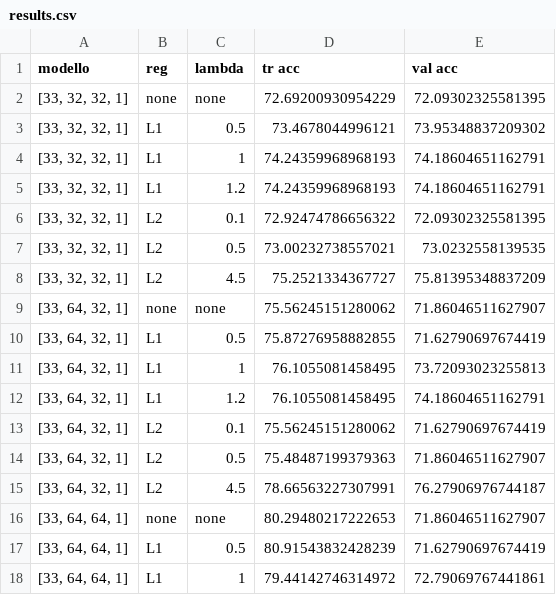
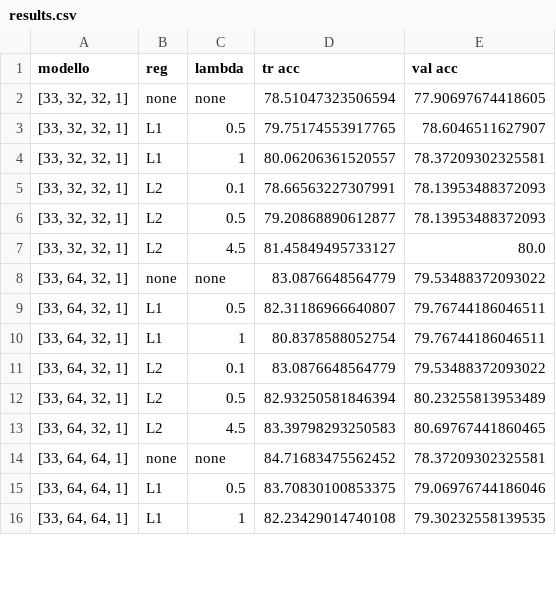
Before and after one commit to martinalupini/OBD-Neural-Network, a CSV file: plots/alzheimer/tanh/results.csv, drawn as a sheet; only a part is shown; the diff covers the shown part only.

```diff
--- a/plots/alzheimer/tanh/results.csv
+++ b/plots/alzheimer/tanh/results.csv
@@ -1,18 +1,16 @@
 modello,reg,lambda,tr acc,val acc
-"[33, 32, 32, 1]",none,none,72.69200930954229,72.09302325581395
-"[33, 32, 32, 1]",L1,0.5,73.4678044996121,73.95348837209302
-"[33, 32, 32, 1]",L1,1,74.24359968968193,74.18604651162791
-"[33, 32, 32, 1]",L1,1.2,74.24359968968193,74.18604651162791
-"[33, 32, 32, 1]",L2,0.1,72.92474786656322,72.09302325581395
-"[33, 32, 32, 1]",L2,0.5,73.00232738557021,73.0232558139535
-"[33, 32, 32, 1]",L2,4.5,75.2521334367727,75.81395348837209
-"[33, 64, 32, 1]",none,none,75.56245151280062,71.86046511627907
-"[33, 64, 32, 1]",L1,0.5,75.87276958882855,71.62790697674419
-"[33, 64, 32, 1]",L1,1,76.1055081458495,73.72093023255813
-"[33, 64, 32, 1]",L1,1.2,76.1055081458495,74.18604651162791
-"[33, 64, 32, 1]",L2,0.1,75.56245151280062,71.62790697674419
-"[33, 64, 32, 1]",L2,0.5,75.48487199379363,71.86046511627907
-"[33, 64, 32, 1]",L2,4.5,78.66563227307991,76.27906976744187
-"[33, 64, 64, 1]",none,none,80.29480217222653,71.86046511627907
-"[33, 64, 64, 1]",L1,0.5,80.91543832428239,71.62790697674419
-"[33, 64, 64, 1]",L1,1,79.44142746314972,72.79069767441861
+"[33, 32, 32, 1]",none,none,78.51047323506594,77.90697674418605
+"[33, 32, 32, 1]",L1,0.5,79.75174553917765,78.6046511627907
+"[33, 32, 32, 1]",L1,1,80.06206361520557,78.37209302325581
+"[33, 32, 32, 1]",L2,0.1,78.66563227307991,78.13953488372093
+"[33, 32, 32, 1]",L2,0.5,79.20868890612877,78.13953488372093
+"[33, 32, 32, 1]",L2,4.5,81.45849495733127,80.0
+"[33, 64, 32, 1]",none,none,83.0876648564779,79.53488372093022
+"[33, 64, 32, 1]",L1,0.5,82.31186966640807,79.76744186046511
+"[33, 64, 32, 1]",L1,1,80.8378588052754,79.76744186046511
+"[33, 64, 32, 1]",L2,0.1,83.0876648564779,79.53488372093022
+"[33, 64, 32, 1]",L2,0.5,82.93250581846394,80.23255813953489
+"[33, 64, 32, 1]",L2,4.5,83.39798293250583,80.69767441860465
+"[33, 64, 64, 1]",none,none,84.71683475562452,78.37209302325581
+"[33, 64, 64, 1]",L1,0.5,83.70830100853375,79.06976744186046
+"[33, 64, 64, 1]",L1,1,82.23429014740108,79.30232558139535
```
Also changed, not shown: 5 removed rows and 54 edited cells elsewhere in this file, plots/alzheimer/relu/results.csv, plots/mushroom/tanh/results.csv, 11 other files.
